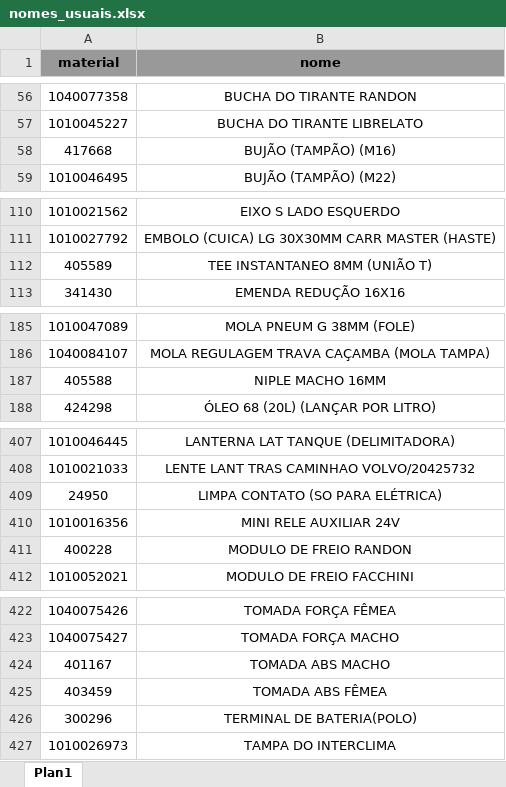
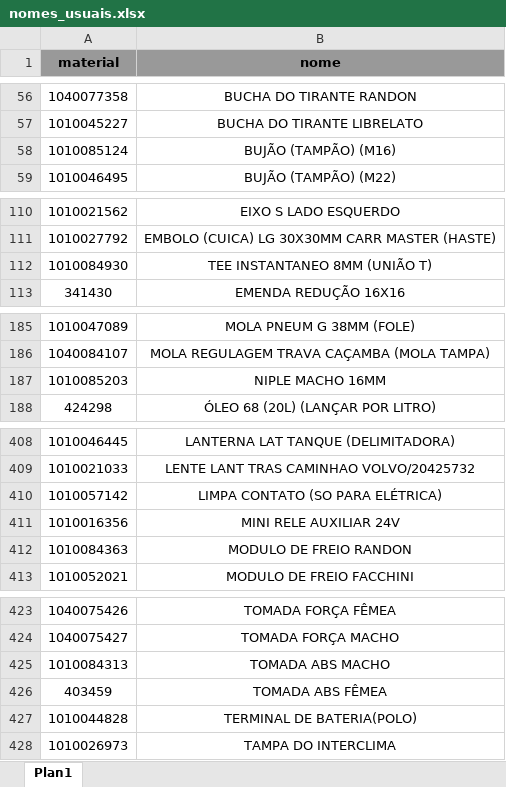
Before and after one commit to hiagogabrielga/catalogoPecas, an Excel workbook: dados/nomes_usuais.xlsx, sheet Plan1, drawn as a sheet; only a part is shown, gaps mark what is left out; values as stored, in another font and other column widths than the file's, no borders; addresses are those after the commit; the diff covers the shown part only; the diff names each change by its address in the sheet, - before the commit and + after, or states it on an @@ line.

```diff
--- a/dados/nomes_usuais.xlsx (sheet Plan1)
+++ b/dados/nomes_usuais.xlsx (sheet Plan1)
-A58 (material): 417668
+A58 (material): 1010085124
-A112 (material): 405589
+A112 (material): 1010084930
-A187 (material): 405588
+A187 (material): 1010085203
-A410 (material): 24950
+A410 (material): 1010057142
-A412 (material): 400228
+A412 (material): 1010084363
-A425 (material): 401167
+A425 (material): 1010084313
-A427 (material): 300296
+A427 (material): 1010044828
```
Also changed, not shown: 1 added row, 32 edited cells and cell formats elsewhere in this sheet, 20 other files.
